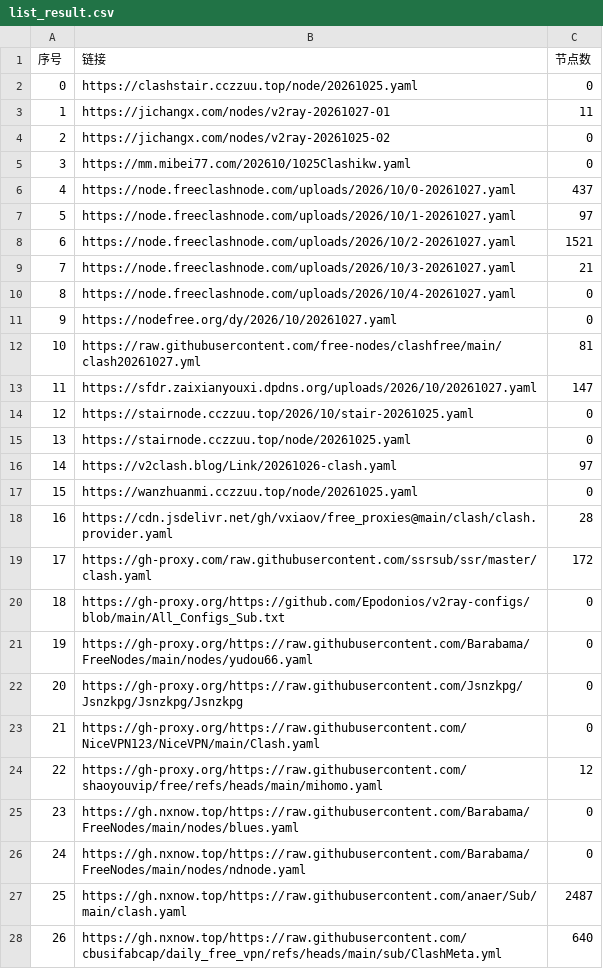
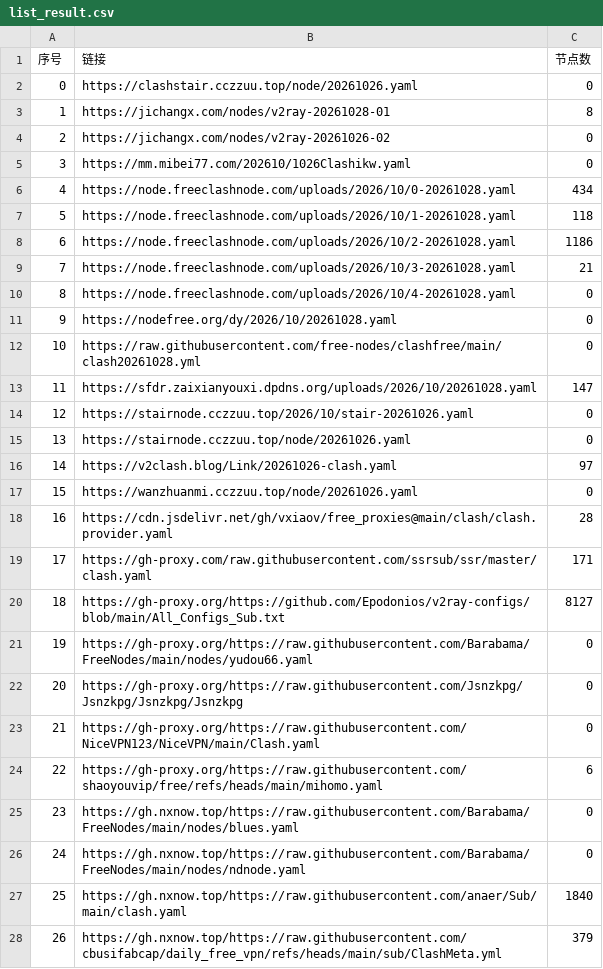
Before and after one commit to softttfc/clashcode, a CSV file: list_result.csv, drawn as a sheet; only a part is shown; removed rows and columns are numbered as before the commit, all else as after; the diff covers the shown part only; the diff names each change by its address in the sheet, - before the commit and + after, or states it on an @@ line.

```diff
--- a/list_result.csv
+++ b/list_result.csv
-B2 (链接): https://clashstair.cczzuu.top/node/20261025.yaml
+B2 (链接): https://clashstair.cczzuu.top/node/20261026.yaml
-row 3: 1 | https://jichangx.com/nodes/v2ray-20261027-01 | 11
+row 3: 1 | https://jichangx.com/nodes/v2ray-20261028-01 | 8
-B4 (链接): https://jichangx.com/nodes/v2ray-20261025-02
+B4 (链接): https://jichangx.com/nodes/v2ray-20261026-02
-B5 (链接): https://mm.mibei77.com/202610/1025Clashikw.yaml
+B5 (链接): https://mm.mibei77.com/202610/1026Clashikw.yaml
-row 6: 4 | https://node.freeclashnode.com/uploads/2026/10/0-20261027.yaml | 437
-row 7: 5 | https://node.freeclashnode.com/uploads/2026/10/1-20261027.yaml | 97
-row 8: 6 | https://node.freeclashnode.com/uploads/2026/10/2-20261027.yaml | 1521
+row 6: 4 | https://node.freeclashnode.com/uploads/2026/10/0-20261028.yaml | 434
+row 7: 5 | https://node.freeclashnode.com/uploads/2026/10/1-20261028.yaml | 118
+row 8: 6 | https://node.freeclashnode.com/uploads/2026/10/2-20261028.yaml | 1186
-B9 (链接): https://node.freeclashnode.com/uploads/2026/10/3-20261027.yaml
+B9 (链接): https://node.freeclashnode.com/uploads/2026/10/3-20261028.yaml
-B10 (链接): https://node.freeclashnode.com/uploads/2026/10/4-20261027.yaml
+B10 (链接): https://node.freeclashnode.com/uploads/2026/10/4-20261028.yaml
-B11 (链接): https://nodefree.org/dy/2026/10/20261027.yaml
+B11 (链接): https://nodefree.org/dy/2026/10/20261028.yaml
-row 12: 10 | https://raw.githubusercontent.com/free-nodes/clashfree/main/clash20261027.yml | 81
+row 12: 10 | https://raw.githubusercontent.com/free-nodes/clashfree/main/clash20261028.yml | 0
-B13 (链接): https://sfdr.zaixianyouxi.dpdns.org/uploads/2026/10/20261027.yaml
+B13 (链接): https://sfdr.zaixianyouxi.dpdns.org/uploads/2026/10/20261028.yaml
-B14 (链接): https://stairnode.cczzuu.top/2026/10/stair-20261025.yaml
+B14 (链接): https://stairnode.cczzuu.top/2026/10/stair-20261026.yaml
-B15 (链接): https://stairnode.cczzuu.top/node/20261025.yaml
+B15 (链接): https://stairnode.cczzuu.top/node/20261026.yaml
-B17 (链接): https://wanzhuanmi.cczzuu.top/node/20261025.yaml
+B17 (链接): https://wanzhuanmi.cczzuu.top/node/20261026.yaml
-C19 (节点数): 172
+C19 (节点数): 171
-C20 (节点数): 0
+C20 (节点数): 8127
-C24 (节点数): 12
+C24 (节点数): 6
-C27 (节点数): 2487
+C27 (节点数): 1840
-C28 (节点数): 640
+C28 (节点数): 379
```
Also changed, not shown: 7 added rows, 29 edited cells and row numbers in column A elsewhere in this file, 44 other files.
